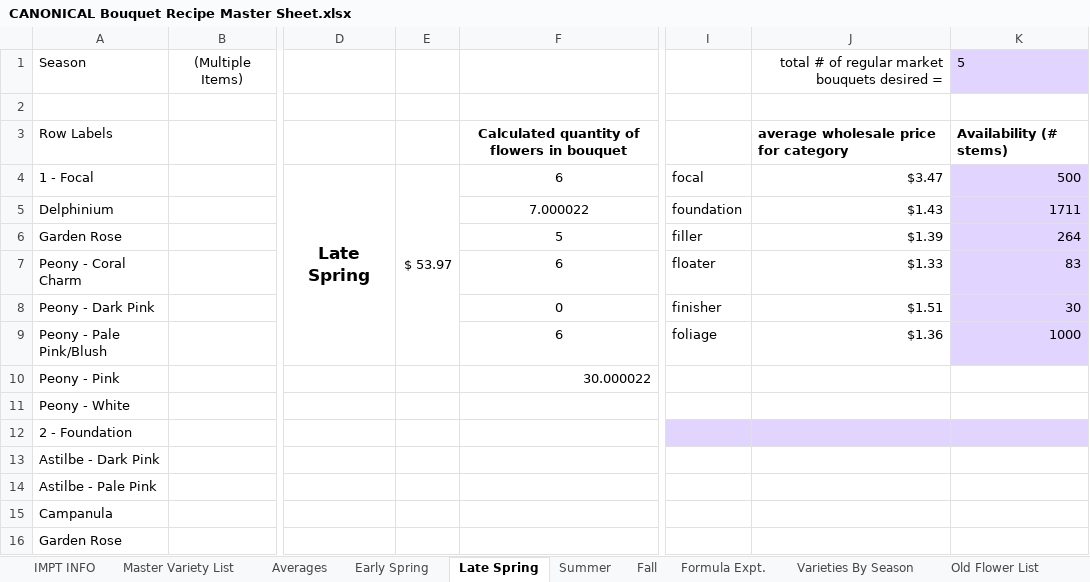
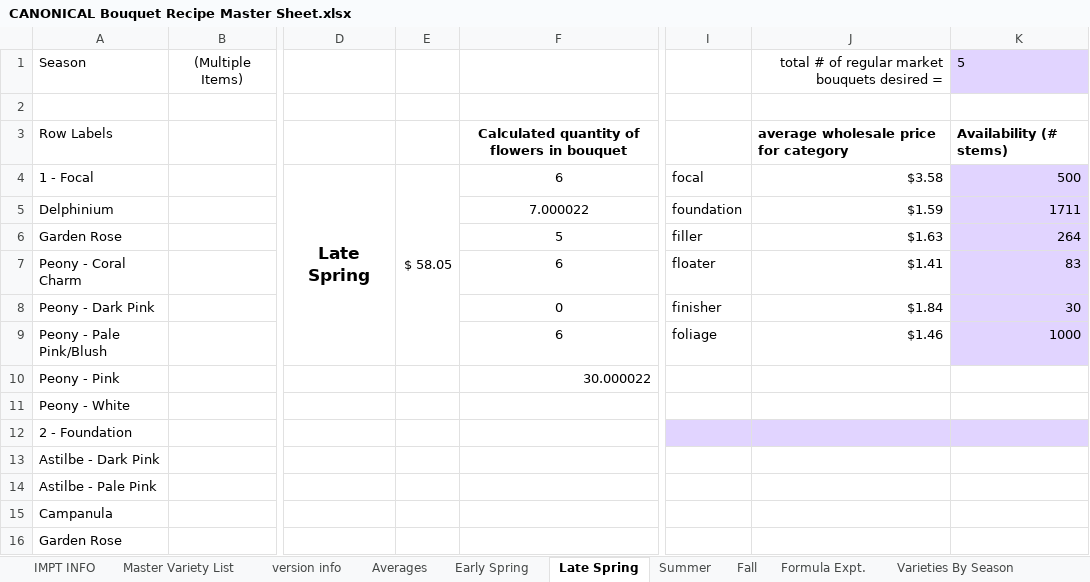
Before and after one commit to sweetpiedmont/bouquet-blueprint-app, an Excel workbook: data/CANONICAL Bouquet Recipe Master Sheet.xlsx, sheet Late Spring, drawn as a sheet; only a part is shown, gaps mark what is left out; values as stored, in another font and other column widths than the file's, no borders; the diff names each change by its address in the sheet, - before the commit and + after, or states it on an @@ line.

```diff
--- a/data/CANONICAL Bouquet Recipe Master Sheet.xlsx (sheet Late Spring)
+++ b/data/CANONICAL Bouquet Recipe Master Sheet.xlsx (sheet Late Spring)
+sheet tab: version info
-E4: $ 53.97
+E4: $ 58.05
-J4: $3.47
+J4: $3.58
-J5: $1.43
+J5: $1.59
-J6: $1.39
+J6: $1.63
-J7: $1.33
+J7: $1.41
-J8: $1.51
+J8: $1.84
-J9: $1.36
+J9: $1.46
```
Also changed, not shown: sheet Master Variety List, sheet Fall, sheet Summer, sheet Early Spring, formulas that keep their value, hidden cells, 1 other file.
